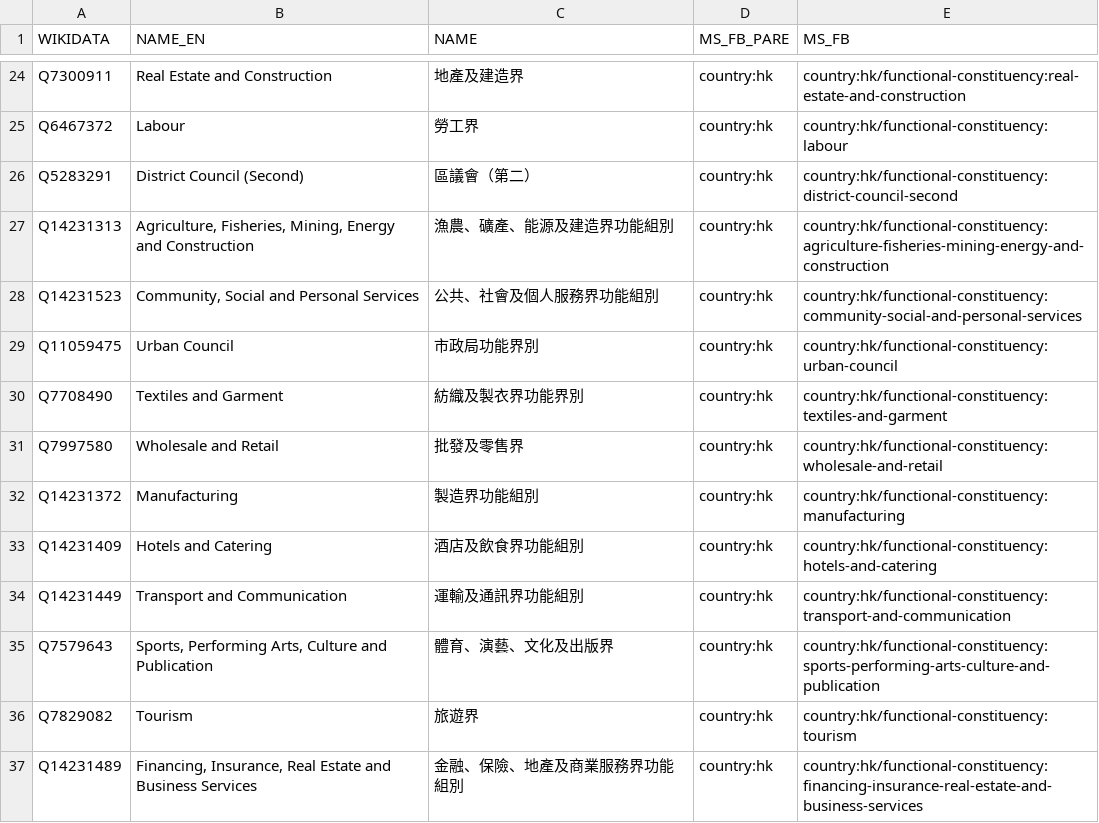
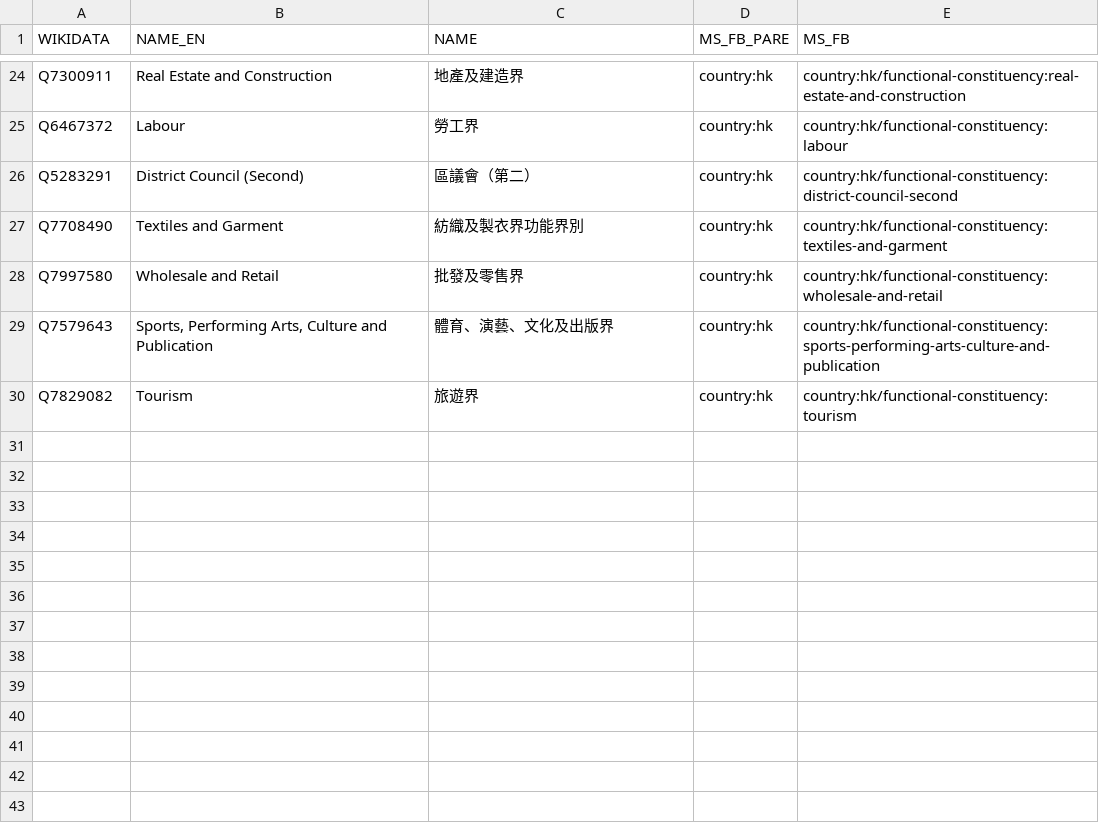
Before and after one commit to everypolitician/proto-commons-hong-kong, a CSV file: boundaries/build/functional-constituencies/functional-constituencies.csv, drawn as a sheet; only a part is shown, gaps mark what is left out.

Commit message:
Remove some spurious functional constituencies: back to the expected 29

```diff
--- a/boundaries/build/functional-constituencies/functional-constituencies.csv
+++ b/boundaries/build/functional-constituencies/functional-constituencies.csv
@@ -26,12 +26,5 @@ Q6467372,Labour,勞工界,country:hk,country:hk/functional-constituency:labour
 Q5283291,District Council (Second),區議會（第二）,country:hk,country:hk/functional-constituency:district-council-second
-Q14231313,"Agriculture, Fisheries, Mining, Energy and Construction",漁農、礦產、能源及建造界功能組別,country:hk,country:hk/functional-constituency:agriculture-fisheries-mining-energy-and-construction
-Q14231523,"Community, Social and Personal Services",公共、社會及個人服務界功能組別,country:hk,country:hk/functional-constituency:community-social-and-personal-services
-Q11059475,Urban Council,市政局功能界別,country:hk,country:hk/functional-constituency:urban-council
 Q7708490,Textiles and Garment,紡織及製衣界功能界別,country:hk,country:hk/functional-constituency:textiles-and-garment
 Q7997580,Wholesale and Retail,批發及零售界,country:hk,country:hk/functional-constituency:wholesale-and-retail
-Q14231372,Manufacturing,製造界功能組別,country:hk,country:hk/functional-constituency:manufacturing
-Q14231409,Hotels and Catering,酒店及飲食界功能組別,country:hk,country:hk/functional-constituency:hotels-and-catering
-Q14231449,Transport and Communication,運輸及通訊界功能組別,country:hk,country:hk/functional-constituency:transport-and-communication
 Q7579643,"Sports, Performing Arts, Culture and Publication",體育、演藝、文化及出版界,country:hk,country:hk/functional-constituency:sports-performing-arts-culture-and-publication
 Q7829082,Tourism,旅遊界,country:hk,country:hk/functional-constituency:tourism
-Q14231489,"Financing, Insurance, Real Estate and Business Services",金融、保險、地產及商業服務界功能組別,country:hk,country:hk/functional-constituency:financing-insurance-real-estate-and-business-services
```
Also changed, not shown: 3 other files.
